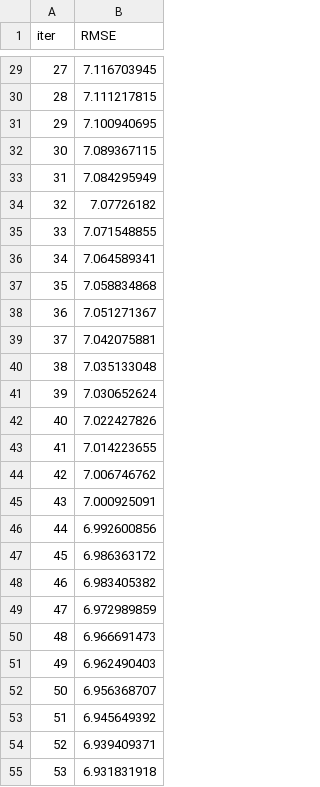
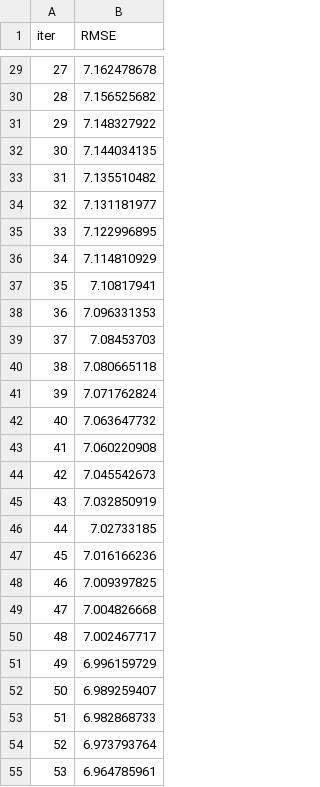
Before and after one commit to edilton-bs/projeto-analisepreditivavendas, a TSV file: notebooks/catboost_info/learn_error.tsv, drawn as a sheet; only a part is shown, gaps mark what is left out; the diff covers the shown part only.

```diff
--- a/notebooks/catboost_info/learn_error.tsv
+++ b/notebooks/catboost_info/learn_error.tsv
@@ -29,27 +29,27 @@ iter	RMSE
-27	7.116703945
-28	7.111217815
-29	7.100940695
-30	7.089367115
-31	7.084295949
-32	7.07726182
-33	7.071548855
-34	7.064589341
-35	7.058834868
-36	7.051271367
-37	7.042075881
-38	7.035133048
-39	7.030652624
-40	7.022427826
-41	7.014223655
-42	7.006746762
-43	7.000925091
-44	6.992600856
-45	6.986363172
-46	6.983405382
-47	6.972989859
-48	6.966691473
-49	6.962490403
-50	6.956368707
-51	6.945649392
-52	6.939409371
-53	6.931831918
+27	7.162478678
+28	7.156525682
+29	7.148327922
+30	7.144034135
+31	7.135510482
+32	7.131181977
+33	7.122996895
+34	7.114810929
+35	7.10817941
+36	7.096331353
+37	7.08453703
+38	7.080665118
+39	7.071762824
+40	7.063647732
+41	7.060220908
+42	7.045542673
+43	7.032850919
+44	7.02733185
+45	7.016166236
+46	7.009397825
+47	7.004826668
+48	7.002467717
+49	6.996159729
+50	6.989259407
+51	6.982868733
+52	6.973793764
+53	6.964785961
```
Also changed, not shown: 173 edited cells elsewhere in this file, notebooks/catboost_info/time_left.tsv, 4 other files.
